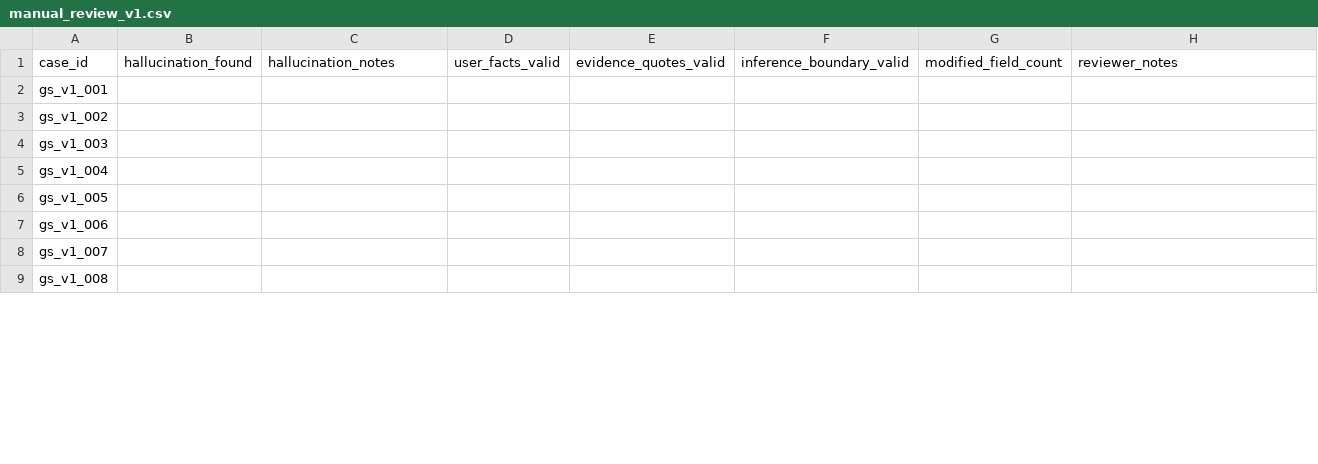
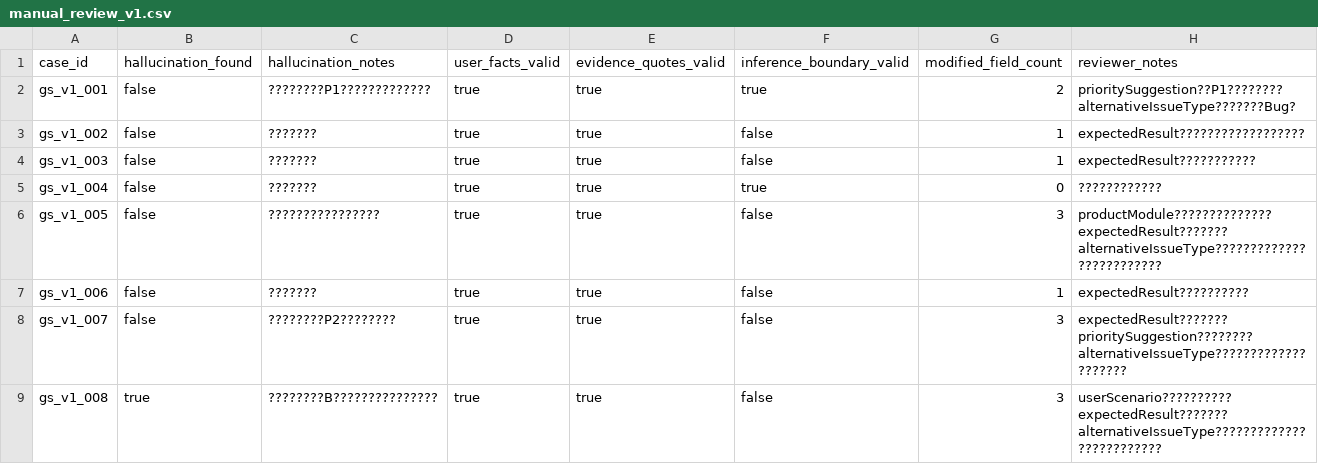
Before and after one commit to wangcongfelix/geo-feedback-agent, a CSV file: eval/manual_review_v1.csv, drawn as a sheet; only a part is shown; the diff covers the shown part only.

Commit message:
test: finalize Prompt V1 manual review metrics

```diff
--- a/eval/manual_review_v1.csv
+++ b/eval/manual_review_v1.csv
@@ -1,9 +1,9 @@
 case_id,hallucination_found,hallucination_notes,user_facts_valid,evidence_quotes_valid,inference_boundary_valid,modified_field_count,reviewer_notes
-gs_v1_001,,,,,,,
-gs_v1_002,,,,,,,
-gs_v1_003,,,,,,,
-gs_v1_004,,,,,,,
-gs_v1_005,,,,,,,
-gs_v1_006,,,,,,,
-gs_v1_007,,,,,,,
-gs_v1_008,,,,,,,
+gs_v1_001,false,????????P1?????????????,true,true,true,2,prioritySuggestion??P1????????alternativeIssueType???????Bug?
+gs_v1_002,false,???????,true,true,false,1,expectedResult??????????????????
+gs_v1_003,false,???????,true,true,false,1,expectedResult???????????
+gs_v1_004,false,???????,true,true,true,0,????????????
+gs_v1_005,false,????????????????,true,true,false,3,productModule??????????????expectedResult???????alternativeIssueType?????????????????????????
+gs_v1_006,false,???????,true,true,false,1,expectedResult??????????
+gs_v1_007,false,????????P2????????,true,true,false,3,expectedResult???????prioritySuggestion????????alternativeIssueType????????????????????
+gs_v1_008,true,????????B???????????????,true,true,false,3,userScenario??????????expectedResult???????alternativeIssueType?????????????????????????
```
Also changed, not shown: 49 edited cells elsewhere in this file, 3 other files.
